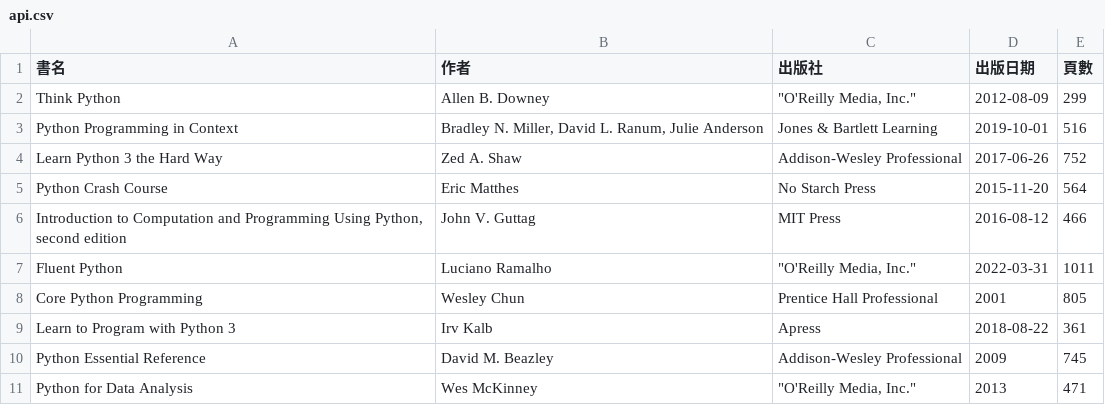
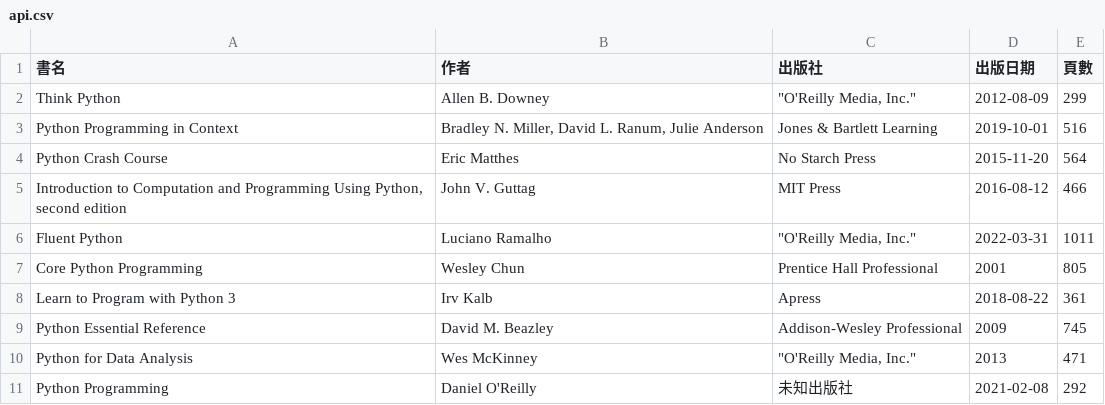
Before and after one commit to shadow-fun/midterm-crawler, a CSV file: api.csv, drawn as a sheet; removed rows and columns are numbered as before the commit, all else as after; the diff names each change by its address in the sheet, - before the commit and + after, or states it on an @@ line.

```diff
--- a/api.csv
+++ b/api.csv
-row 4: Learn Python 3 the Hard Way | Zed A. Shaw | Addison-Wesley Professional | 2017-06-26 | 752
+row 11: Python Programming | Daniel O'Reilly | 未知出版社 | 2021-02-08 | 292
```
